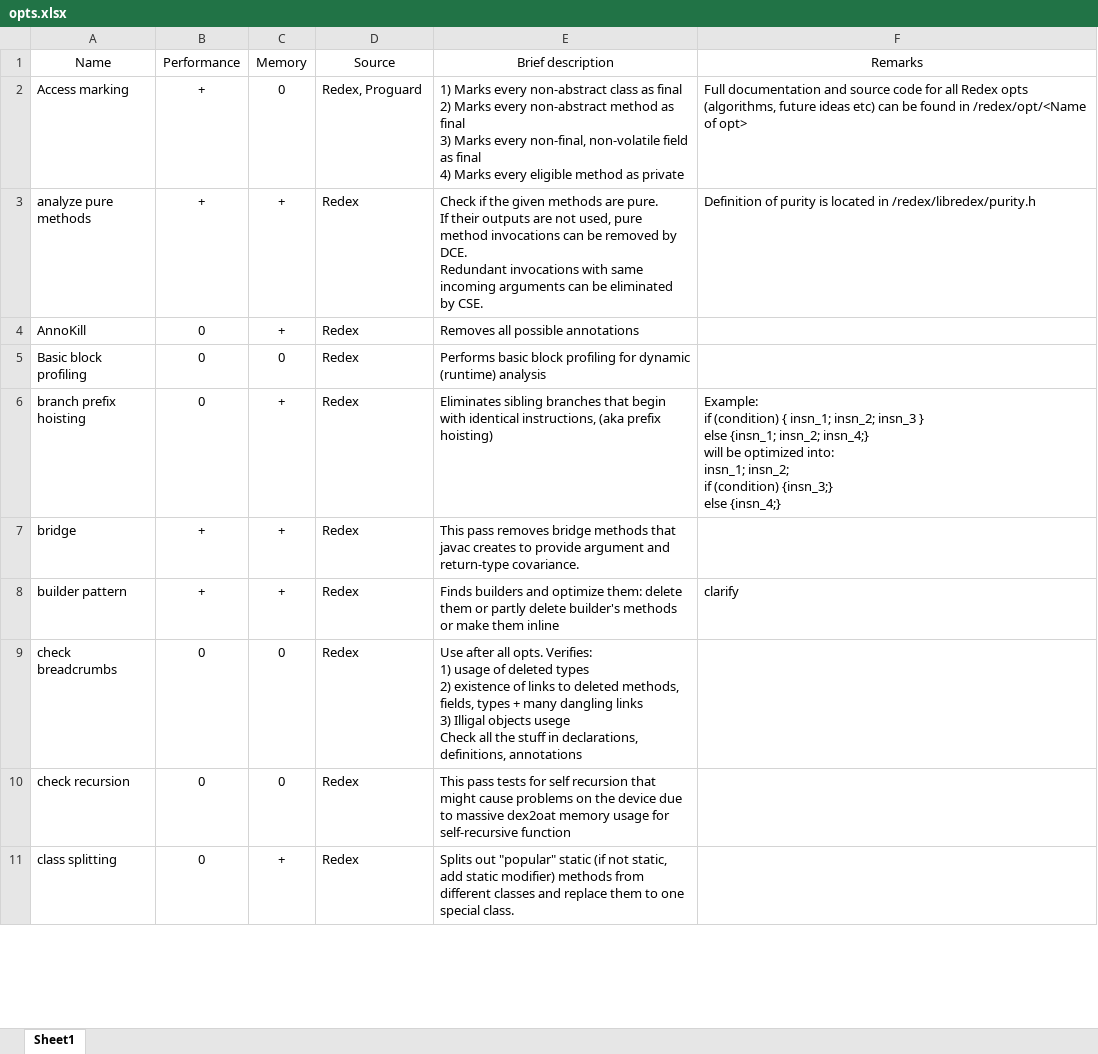
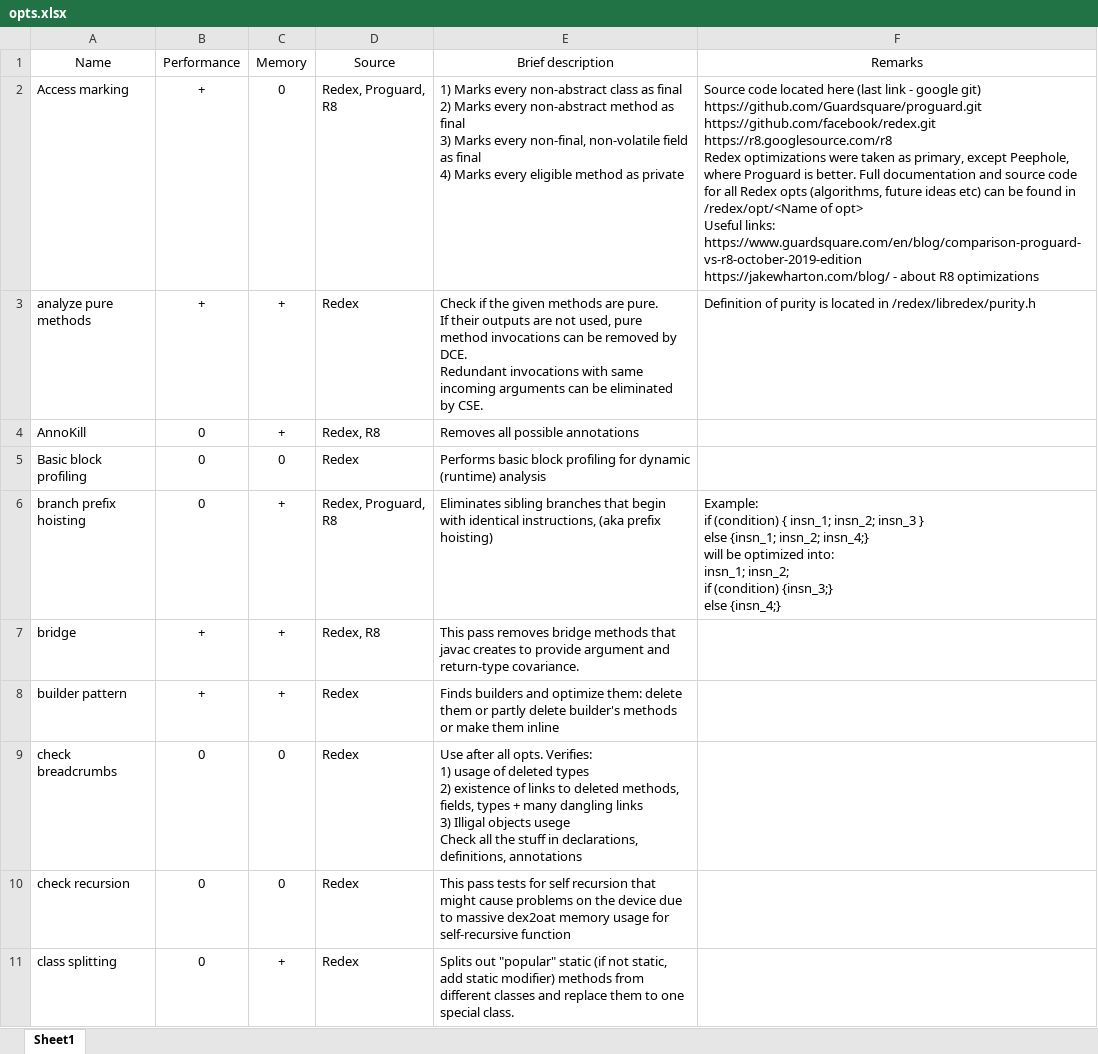
Before and after one commit to Trigger2000/Tasks, an Excel workbook: huawei_opts/opts.xlsx, sheet Sheet1, drawn as a sheet; only a part is shown; values as stored, in another font and other column widths than the file's, no borders; ↵ is a line break in a cell; the diff covers the shown part only; the diff names each change by its address in the sheet, - before the commit and + after, or states it on an @@ line.

Commit message:
release

```diff
--- a/huawei_opts/opts.xlsx (sheet Sheet1)
+++ b/huawei_opts/opts.xlsx (sheet Sheet1)
-D2 (Source): Redex, Proguard
+D2 (Source): Redex, Proguard, R8
-F2 (Remarks): Full documentation and source code for all Redex opts (algorithms, future ideas etc) can be found in /redex/opt/<Name of opt>
+F2 (Remarks): Source code located here (last link - google git) ↵ https://github.com/Guardsquare/proguard.git ↵ https://github.com/facebook/redex.git ↵ https://r8.googlesource.com/r8 ↵ Redex optimizations were taken as primary, except Peephole, where Proguard is better. Full documentation and source code for all Redex opts (algorithms, future ideas etc) can be found in /redex/opt/<Name of opt> ↵ Useful links: ↵ https://www.guardsquare.com/en/blog/comparison-proguard-vs-r8-october-2019-edition ↵ https://jakewharton.com/blog/ - about R8 optimizations
-D4 (Source): Redex
+D4 (Source): Redex, R8
-D6 (Source): Redex
+D6 (Source): Redex, Proguard, R8
-D7 (Source): Redex
+D7 (Source): Redex, R8
-F8 (Remarks): clarify
+F8 (Remarks): (empty)
```
Also changed, not shown: 4 added rows, 2 removed rows, 5 moved rows and 49 edited cells elsewhere in this sheet.
